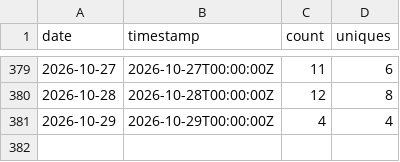
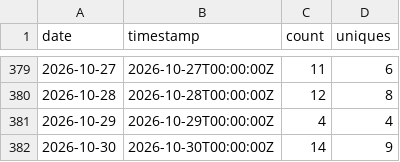
Before and after one commit to nasuni-labs/local-nasuni-management-mcp-server, a CSV file: data/traffic_clones.csv, drawn as a sheet; only a part is shown, gaps mark what is left out; the diff names each change by its address in the sheet, - before the commit and + after, or states it on an @@ line.

```diff
--- a/data/traffic_clones.csv
+++ b/data/traffic_clones.csv
+row 382: 2026-10-30 | 2026-10-30T00:00:00Z | 14 | 9
```
Also changed, not shown: data/traffic_paths.csv, data/traffic_referrers.csv, 1 other file.
